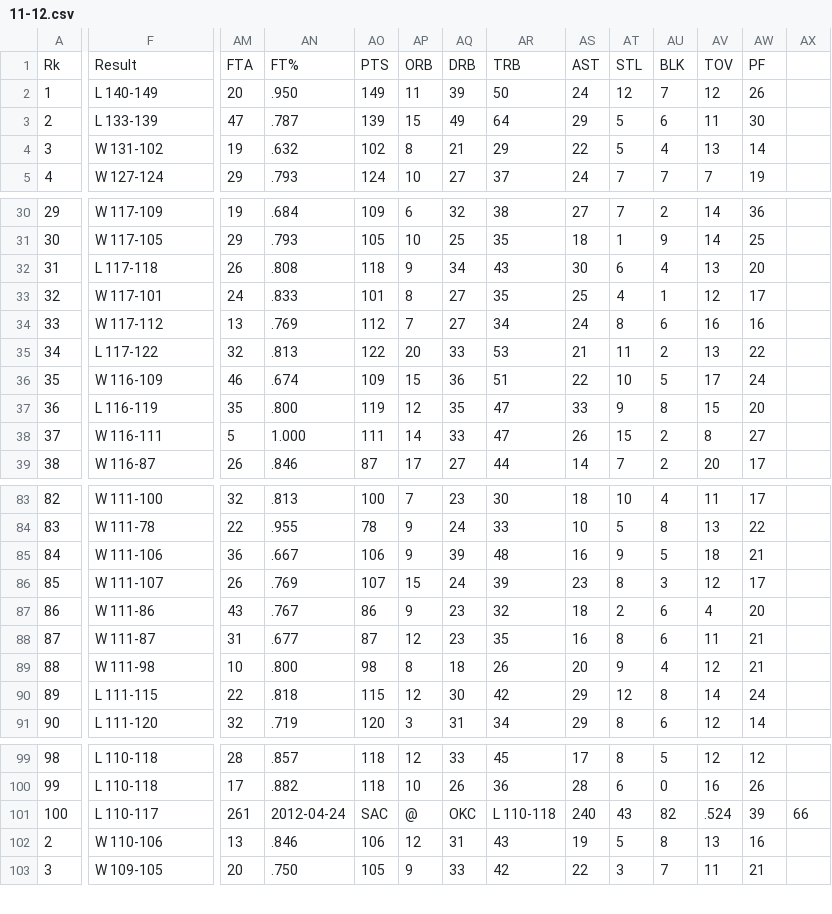
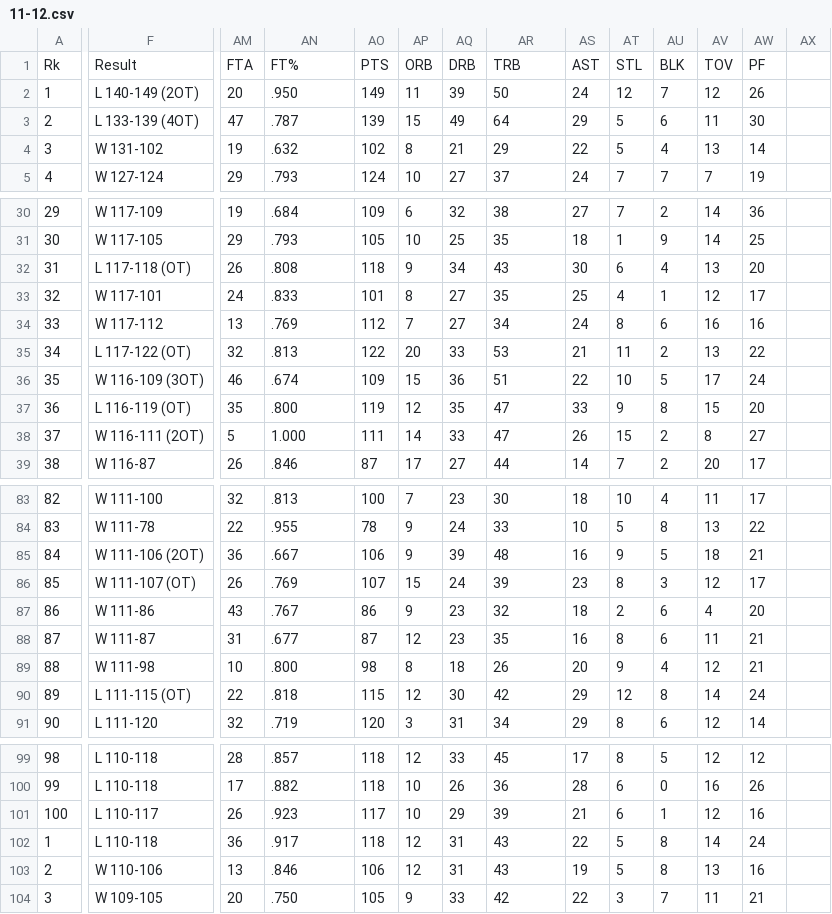
Before and after one commit to missfxhr/NBA-Single-Game-Score-Difference-Predictor, a CSV file: 11-12.csv, drawn as a sheet; only a part is shown, gaps mark what is left out; rows hold the shown columns only; the diff covers the shown part only; the diff names each change by its address in the sheet, - before the commit and + after, or states it on an @@ line.

Commit message:
fix data bug

```diff
--- a/11-12.csv
+++ b/11-12.csv
-F2: L 140-149
+F2: L 140-149 (2OT)
-F3: L 133-139
+F3: L 133-139 (4OT)
-F32: L 117-118
+F32: L 117-118 (OT)
-F35: L 117-122
+F35: L 117-122 (OT)
-F36: W 116-109
+F36: W 116-109 (3OT)
-F37: L 116-119
+F37: L 116-119 (OT)
-F38: W 116-111
+F38: W 116-111 (2OT)
-F85: W 111-106
+F85: W 111-106 (2OT)
-F86: W 111-107
+F86: W 111-107 (OT)
-F90: L 111-115
+F90: L 111-115 (OT)
-AM101: 261
+AM101: 26
-AN101: 2012-04-24
+AN101: .923
-AO101: SAC
+AO101: 117
-AP101: @
+AP101: 10
-AQ101: OKC
+AQ101: 29
-AR101: L 110-118
+AR101: 39
-AS101: 240
+AS101: 21
-AT101: 43
+AT101: 6
-AU101: 82
+AU101: 1
-AV101: .524
+AV101: 12
-AW101: 39
+AW101: 16
-AX101: 66
+AX101: (empty)
+row 102: 1 | L 110-118 | 36 | .917 | 118 | 12 | 31 | 43 | 22 | 5 | 8 | 14 | 24
```
Also changed, not shown: 42 edited cells elsewhere in this file, 1 other file.
